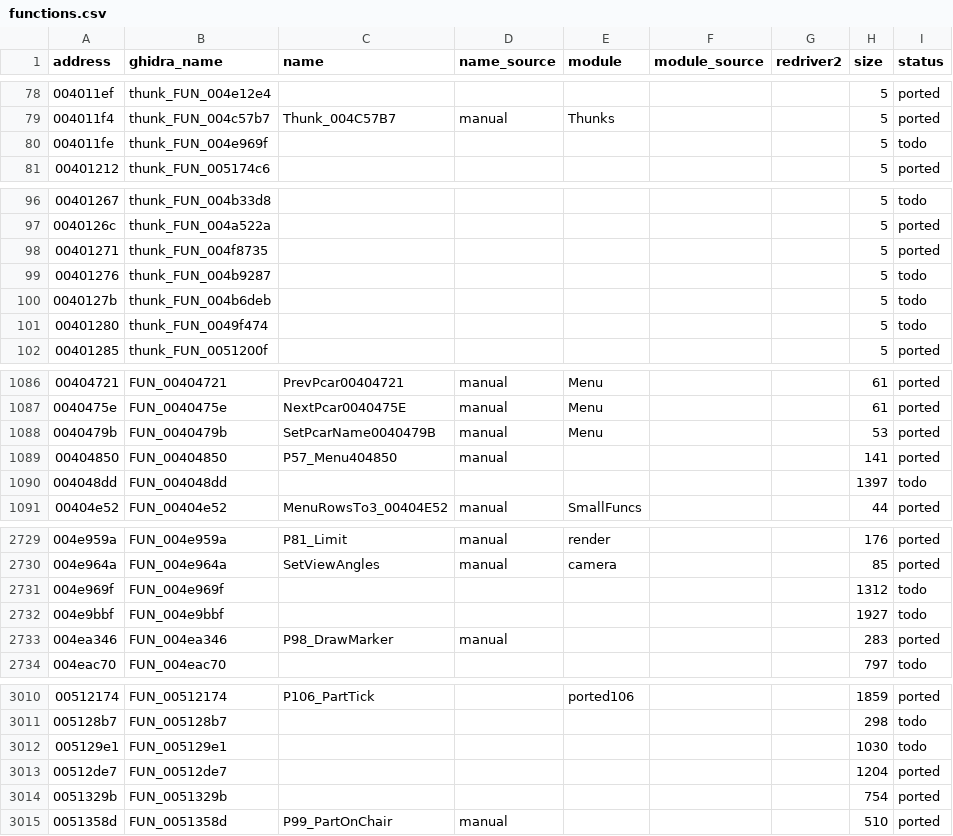
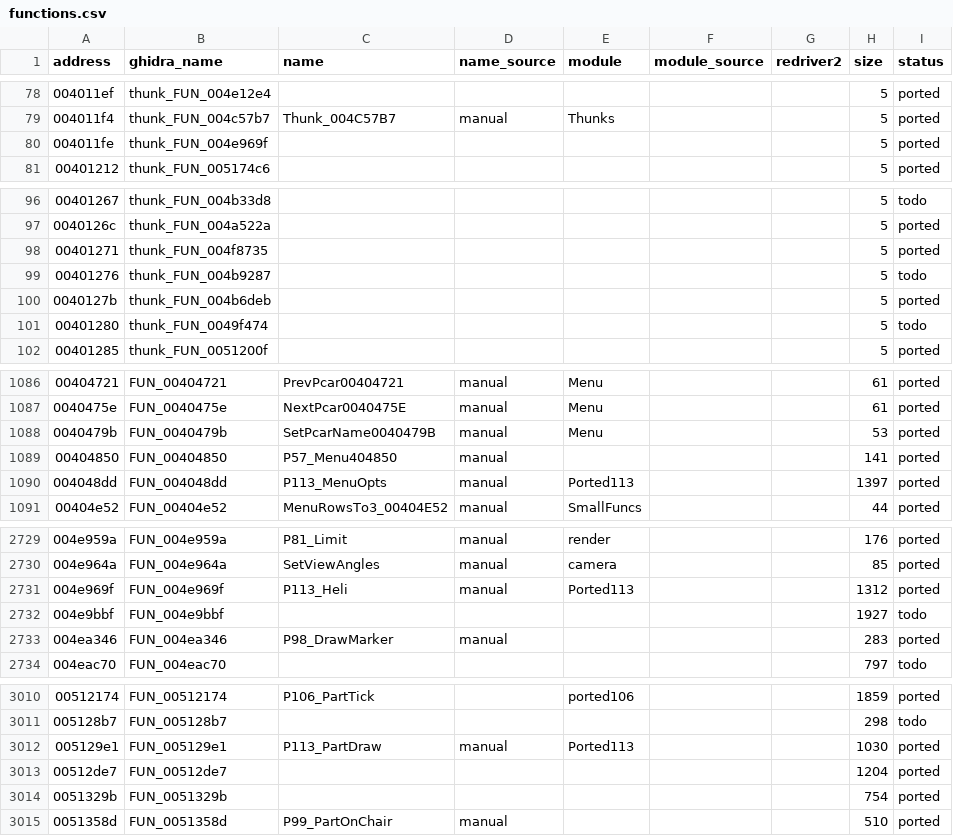
Before and after one commit to r331/driver, a CSV file: docs/functions.csv, drawn as a sheet; only a part is shown, gaps mark what is left out; the diff covers the shown part only.

Commit message:
v1.58: refactors P12_Fn004F3E78->pointers, P53_Mrk float, menu 0057b5a8 table; port 005129e1 004e969f 004048dd

```diff
--- a/docs/functions.csv
+++ b/docs/functions.csv
@@ -79,3 +79,3 @@ address,ghidra_name,name,name_source,module,module_source,redriver2,size,status
 004011f4,thunk_FUN_004c57b7,Thunk_004C57B7,manual,Thunks,,,5,ported
-004011fe,thunk_FUN_004e969f,,,,,,5,todo
+004011fe,thunk_FUN_004e969f,,,,,,5,ported
 00401212,thunk_FUN_005174c6,,,,,,5,ported
@@ -99,3 +99,3 @@ address,ghidra_name,name,name_source,module,module_source,redriver2,size,status
 00401276,thunk_FUN_004b9287,,,,,,5,todo
-0040127b,thunk_FUN_004b6deb,,,,,,5,todo
+0040127b,thunk_FUN_004b6deb,,,,,,5,ported
 00401280,thunk_FUN_0049f474,,,,,,5,todo
@@ -1089,3 +1089,3 @@ address,ghidra_name,name,name_source,module,module_source,redriver2,size,status
 00404850,FUN_00404850,P57_Menu404850,manual,,,,141,ported
-004048dd,FUN_004048dd,,,,,,1397,todo
+004048dd,FUN_004048dd,P113_MenuOpts,manual,Ported113,,,1397,ported
 00404e52,FUN_00404e52,MenuRowsTo3_00404E52,manual,SmallFuncs,,,44,ported
@@ -2730,3 +2730,3 @@ address,ghidra_name,name,name_source,module,module_source,redriver2,size,status
 004e964a,FUN_004e964a,SetViewAngles,manual,camera,,,85,ported
-004e969f,FUN_004e969f,,,,,,1312,todo
+004e969f,FUN_004e969f,P113_Heli,manual,Ported113,,,1312,ported
 004e9bbf,FUN_004e9bbf,,,,,,1927,todo
@@ -3011,3 +3011,3 @@ address,ghidra_name,name,name_source,module,module_source,redriver2,size,status
 005128b7,FUN_005128b7,,,,,,298,todo
-005129e1,FUN_005129e1,,,,,,1030,todo
+005129e1,FUN_005129e1,P113_PartDraw,manual,Ported113,,,1030,ported
 00512de7,FUN_00512de7,,,,,,1204,ported
```
Also changed, not shown: 7 edited cells elsewhere in this file, 23 other files.
